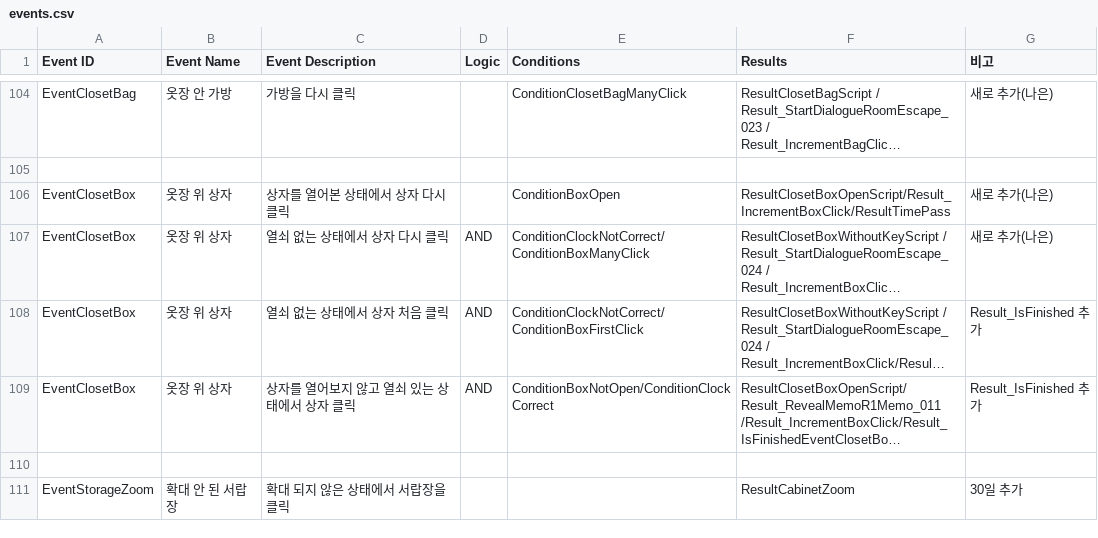
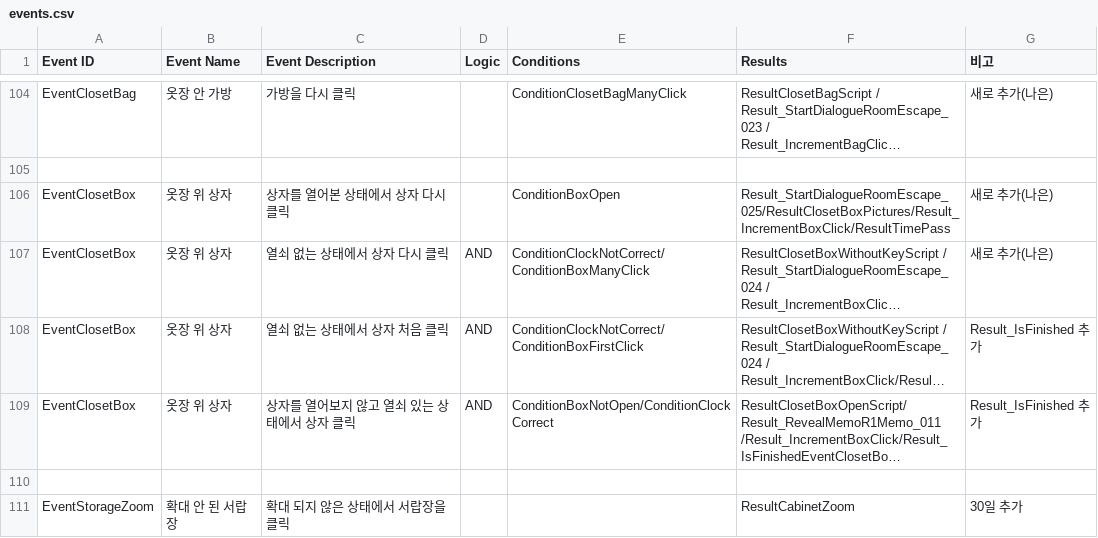
Before and after one commit to ollan365/Fate, a CSV file: Assets/Resources/Datas/events.csv, drawn as a sheet; only a part is shown, gaps mark what is left out; long unchanged cells end in …; the diff names each change by its address in the sheet, - before the commit and + after, or states it on an @@ line.

```diff
--- a/Assets/Resources/Datas/events.csv
+++ b/Assets/Resources/Datas/events.csv
-F106 (Results): ResultClosetBoxOpenScript/Result_IncrementBoxClick/ResultTimePass
+F106 (Results): Result_StartDialogueRoomEscape_025/ResultClosetBoxPictures/Result_IncrementBoxClick/ResultTimePass
```
Also changed, not shown: Assets/Resources/Datas/results.csv, 3 other files.
